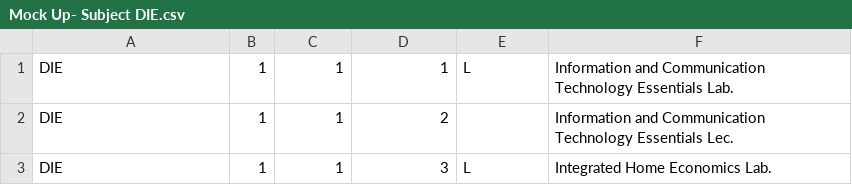
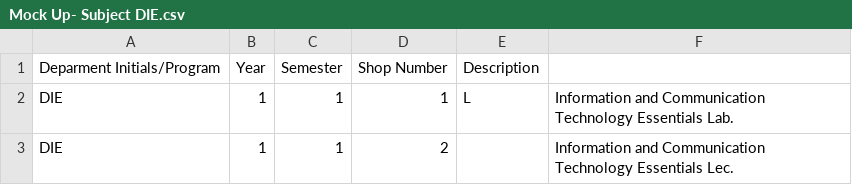
Before and after one commit to CyrineOsorio/tup-assist, a CSV file: CSV Format/Mock Up- Subject DIE.csv, drawn as a sheet; only a part is shown; the shorter side is filled out with more unchanged rows.

```diff
--- a/CSV Format/Mock Up- Subject DIE.csv
+++ b/CSV Format/Mock Up- Subject DIE.csv
@@ -1 +1,2 @@
+Deparment Initials/Program, Year, Semester, Shop Number, Description
 DIE,1,1,1,L,Information and Communication Technology Essentials Lab.
```
Also changed, not shown: CSV Format/Mock Up- Subject DIT.csv, CSV Format/Mock Up- Subject DLA.csv, 2 other files.
